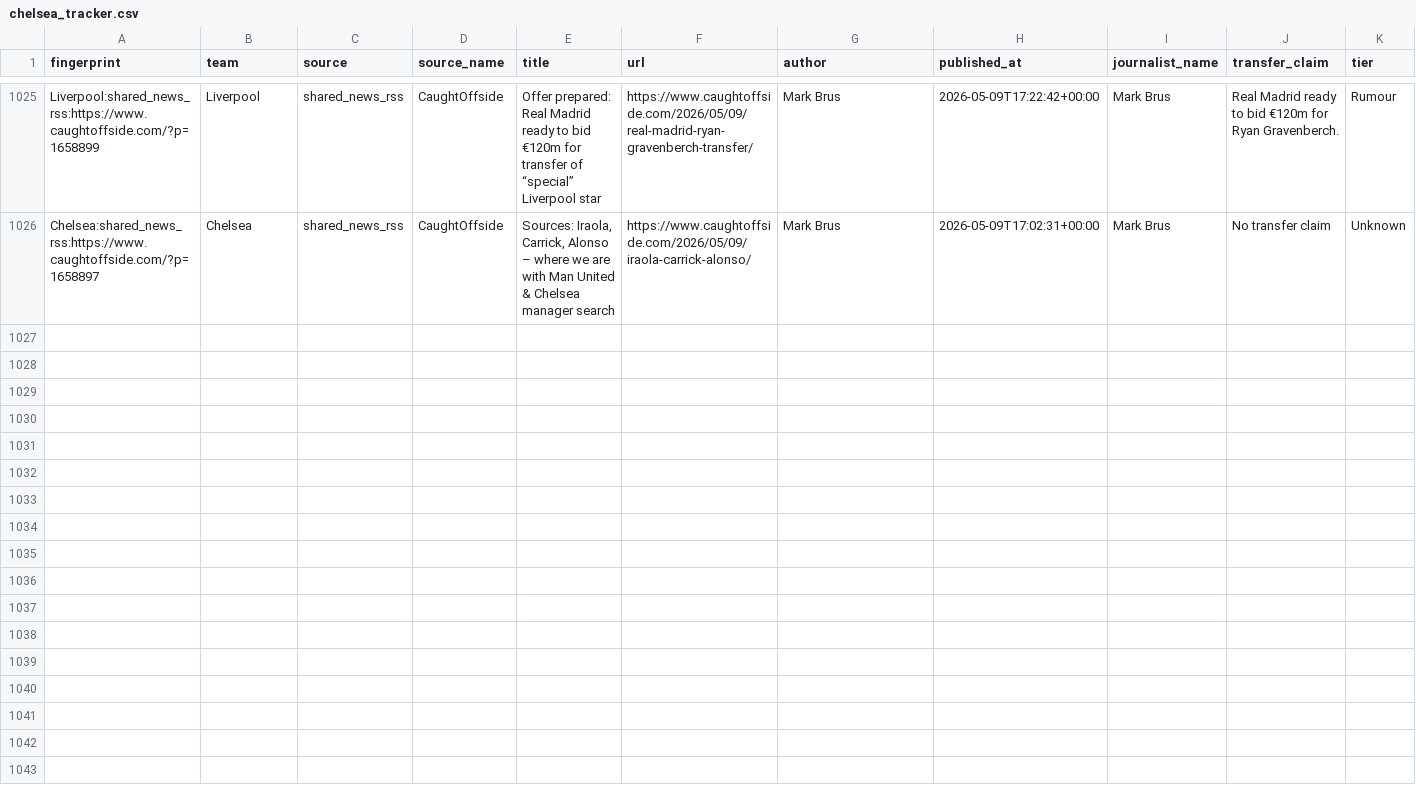
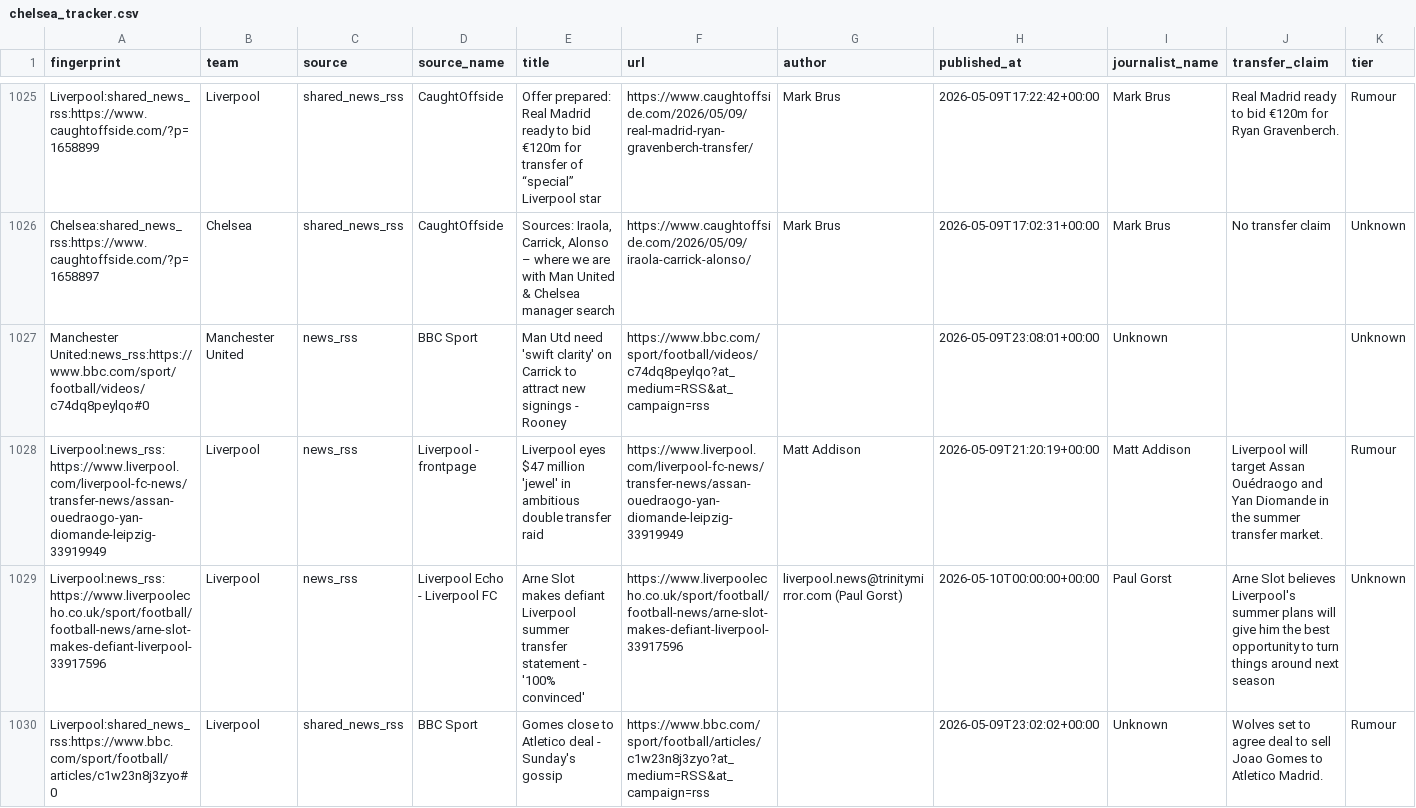
Before and after one commit to Chainarate/my-tracker, a CSV file: data/chelsea_tracker.csv, drawn as a sheet; only a part is shown, gaps mark what is left out; rows hold the shown columns only; the diff names each change by its address in the sheet, - before the commit and + after, or states it on an @@ line.

```diff
--- a/data/chelsea_tracker.csv
+++ b/data/chelsea_tracker.csv
+row 1027: Manchester United:news_rss:https://www.bbc.com/sport/football/videos/c74dq8peylqo#0 | Manchester United | news_rss | BBC Sport | Man Utd need 'swift clarity' on Carrick to attract new signings - Rooney | https://www.bbc.com/sport/football/videos/c74dq8peylqo?at_medium=RSS&at_campaign=rss |  | 2026-05-09T23:08:01+00:00 | Unknown |  | Unknown
+row 1028: Liverpool:news_rss:https://www.liverpool.com/liverpool-fc-news/transfer-news/assan-ouedraogo-yan-diomande-leipzig-33919949 | Liverpool | news_rss | Liverpool - frontpage | Liverpool eyes $47 million 'jewel' in ambitious double transfer raid | https://www.liverpool.com/liverpool-fc-news/transfer-news/assan-ouedraogo-yan-diomande-leipzig-33919949 | Matt Addison | 2026-05-09T21:20:19+00:00 | Matt Addison | Liverpool will target Assan Ouédraogo and Yan Diomande in the summer transfer market. | Rumour
+row 1029: Liverpool:news_rss:https://www.liverpoolecho.co.uk/sport/football/football-news/arne-slot-makes-defiant-liverpool-33917596 | Liverpool | news_rss | Liverpool Echo - Liverpool FC | Arne Slot makes defiant Liverpool summer transfer statement - '100% convinced' | https://www.liverpoolecho.co.uk/sport/football/football-news/arne-slot-makes-defiant-liverpool-33917596 | liverpool.news@trinitymirror.com (Paul Gorst) | 2026-05-10T00:00:00+00:00 | Paul Gorst | Arne Slot believes Liverpool's summer plans will give him the best opportunity to turn things around next season | Unknown
+row 1030: Liverpool:shared_news_rss:https://www.bbc.com/sport/football/articles/c1w23n8j3zyo#0 | Liverpool | shared_news_rss | BBC Sport | Gomes close to Atletico deal - Sunday's gossip | https://www.bbc.com/sport/football/articles/c1w23n8j3zyo?at_medium=RSS&at_campaign=rss |  | 2026-05-09T23:02:02+00:00 | Unknown | Wolves set to agree deal to sell Joao Gomes to Atletico Madrid. | Rumour
```
